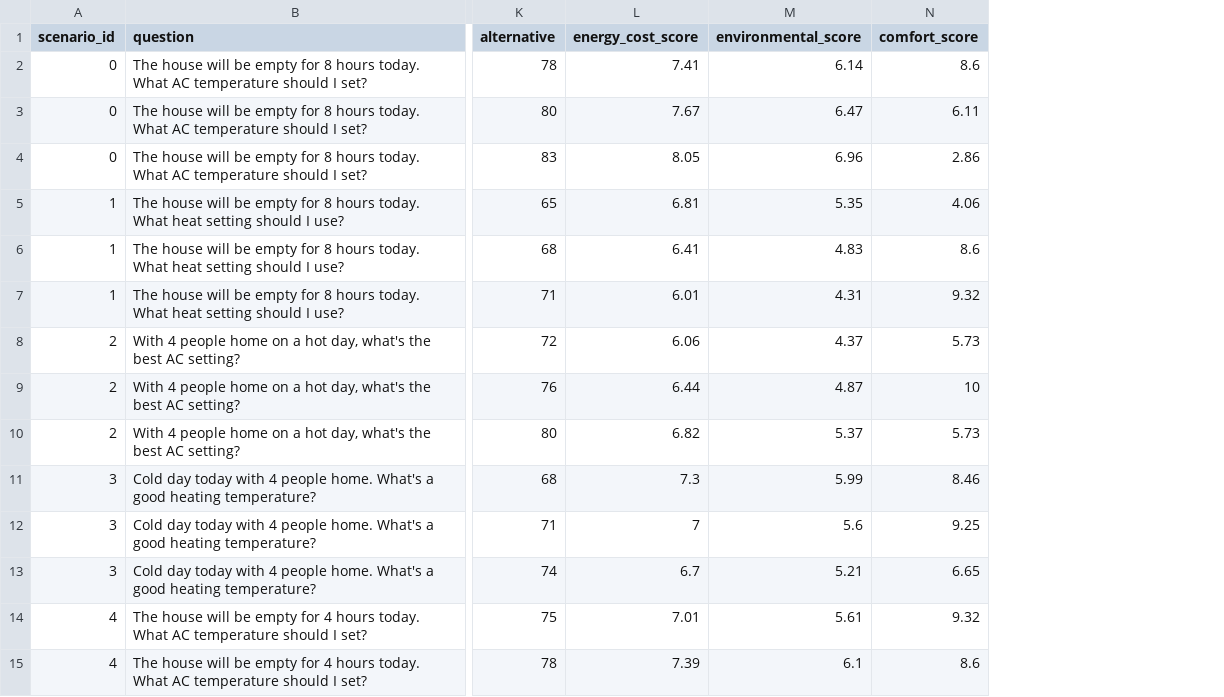
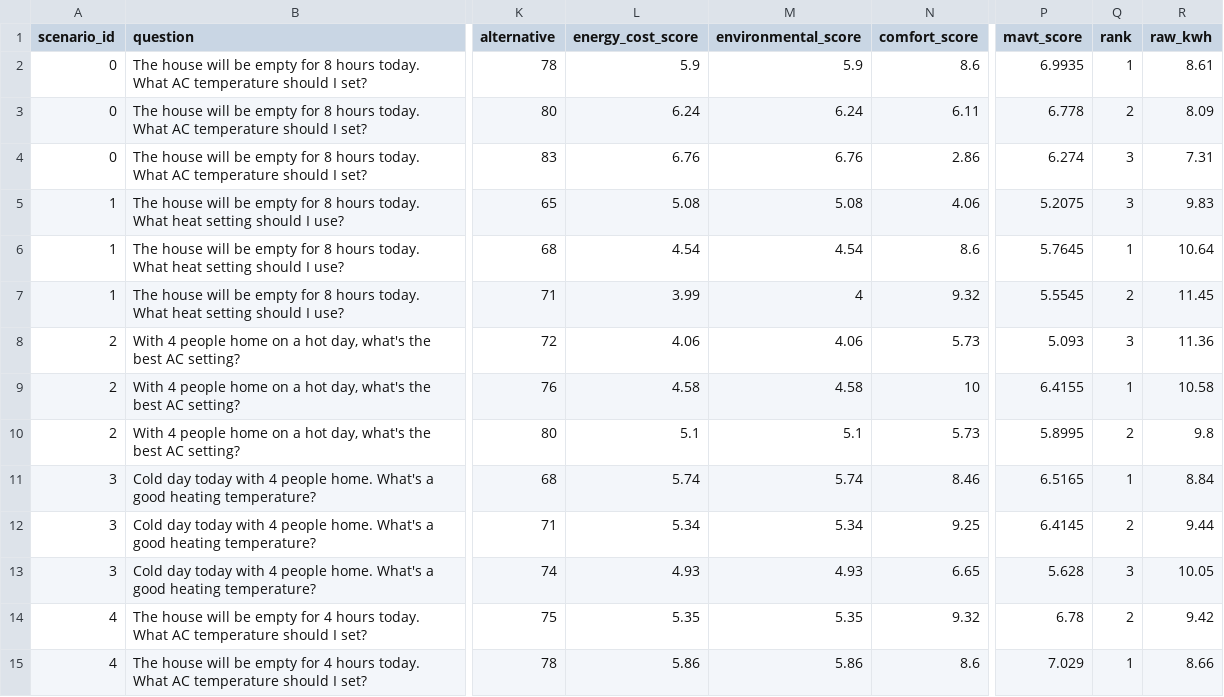
Before and after one commit to AN00927/LLM-MCDA-Paper, a CSV file: HVACRagScenarios.csv, drawn as a sheet; only a part is shown, gaps mark what is left out; the diff covers the shown part only; the diff names each change by its address in the sheet, - before the commit and + after, or states it on an @@ line.

```diff
--- a/HVACRagScenarios.csv
+++ b/HVACRagScenarios.csv
+column P (mavt_score), rows 2-15: 6.9935 | 6.778 | 6.274 | 5.2075 | 5.7645 | 5.5545 | 5.093 | 6.4155 | 5.8995 | 6.5165 | 6.4145 | 5.628 | 6.78 | 7.029
+column Q (rank), rows 2-15: 1 | 2 | 3 | 3 | 1 | 2 | 3 | 1 | 2 | 1 | 2 | 3 | 2 | 1
+column R (raw_kwh), rows 2-15: 8.61 | 8.09 | 7.31 | 9.83 | 10.64 | 11.45 | 11.36 | 10.58 | 9.8 | 8.84 | 9.44 | 10.05 | 9.42 | 8.66
-L2 (energy_cost_score): 7.41
+L2 (energy_cost_score): 5.9
-M2 (environmental_score): 6.14
+M2 (environmental_score): 5.9
-L3 (energy_cost_score): 7.67
+L3 (energy_cost_score): 6.24
-M3 (environmental_score): 6.47
+M3 (environmental_score): 6.24
-L4 (energy_cost_score): 8.05
+L4 (energy_cost_score): 6.76
-M4 (environmental_score): 6.96
+M4 (environmental_score): 6.76
-L5 (energy_cost_score): 6.81
+L5 (energy_cost_score): 5.08
-M5 (environmental_score): 5.35
+M5 (environmental_score): 5.08
-L6 (energy_cost_score): 6.41
+L6 (energy_cost_score): 4.54
-M6 (environmental_score): 4.83
+M6 (environmental_score): 4.54
-L7 (energy_cost_score): 6.01
+L7 (energy_cost_score): 3.99
-M7 (environmental_score): 4.31
+M7 (environmental_score): 4
-L8 (energy_cost_score): 6.06
+L8 (energy_cost_score): 4.06
-M8 (environmental_score): 4.37
+M8 (environmental_score): 4.06
-L9 (energy_cost_score): 6.44
+L9 (energy_cost_score): 4.58
-M9 (environmental_score): 4.87
+M9 (environmental_score): 4.58
-L10 (energy_cost_score): 6.82
+L10 (energy_cost_score): 5.1
-M10 (environmental_score): 5.37
+M10 (environmental_score): 5.1
-L11 (energy_cost_score): 7.3
+L11 (energy_cost_score): 5.74
-M11 (environmental_score): 5.99
+M11 (environmental_score): 5.74
-L12 (energy_cost_score): 7
+L12 (energy_cost_score): 5.34
-M12 (environmental_score): 5.6
+M12 (environmental_score): 5.34
-L13 (energy_cost_score): 6.7
+L13 (energy_cost_score): 4.93
-M13 (environmental_score): 5.21
+M13 (environmental_score): 4.93
-L14 (energy_cost_score): 7.01
+L14 (energy_cost_score): 5.35
-M14 (environmental_score): 5.61
+M14 (environmental_score): 5.35
-L15 (energy_cost_score): 7.39
+L15 (energy_cost_score): 5.86
-M15 (environmental_score): 6.1
+M15 (environmental_score): 5.86
```
Also changed, not shown: 110 edited cells elsewhere in this file, ApplianceRAGScenariosGT.csv, ShowerRAGScenarios.csv, 11 other files.
